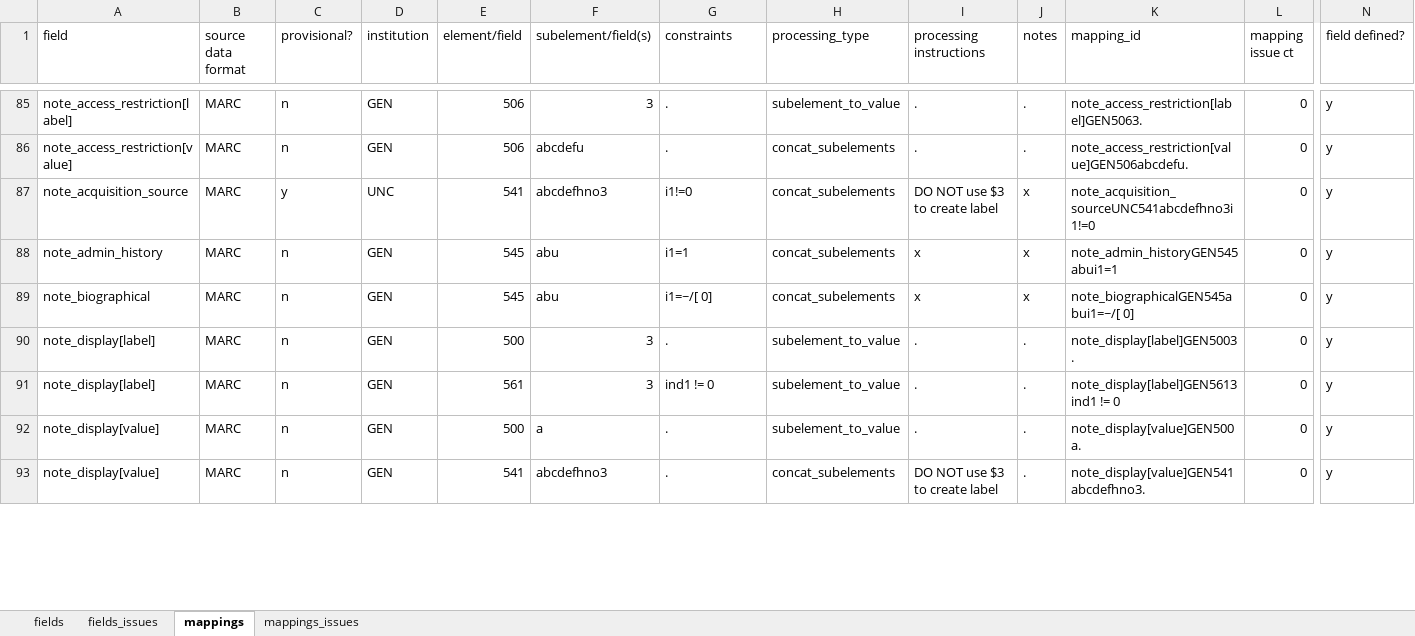
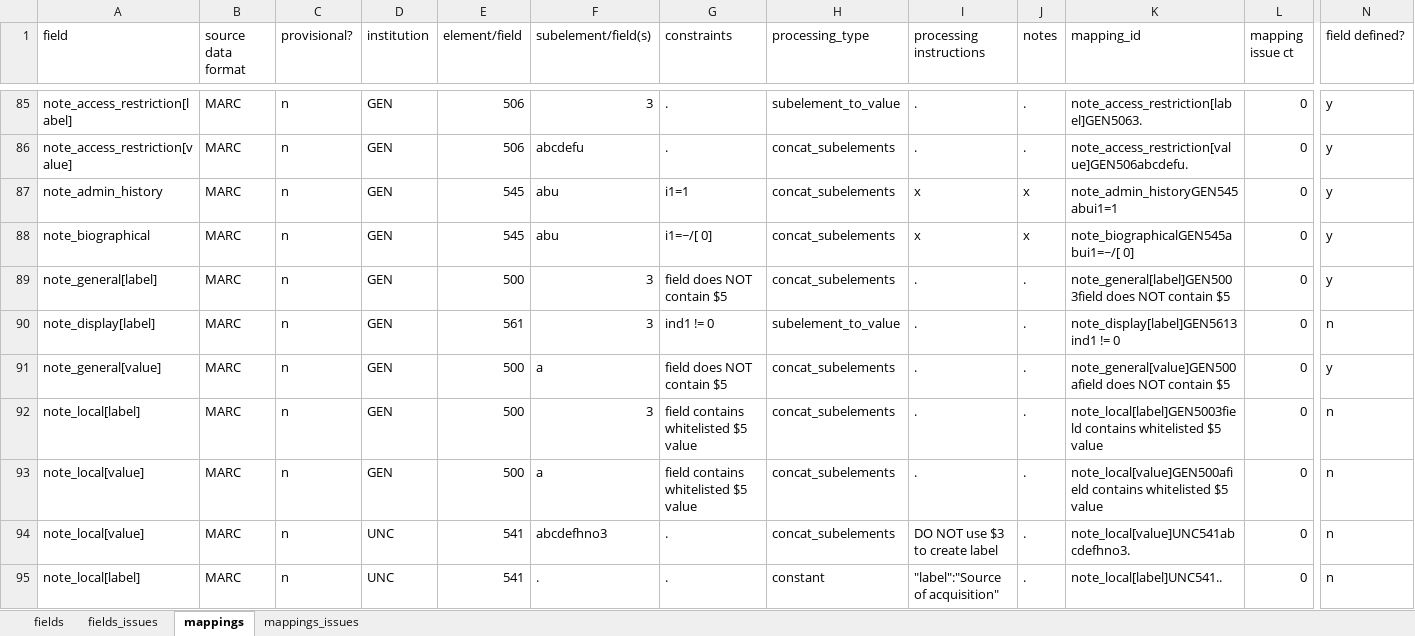
Before and after one commit to trln/data-documentation, an Excel workbook: argot/argot.xlsx, sheet mappings, drawn as a sheet; only a part is shown, gaps mark what is left out; values as stored, in another font and other column widths than the file's, no borders; conditional formats and table styles not drawn; removed rows and columns are numbered as before the commit, all else as after; rows hold the shown columns only; the diff covers the shown part only; the diff names each change by its address in the sheet, - before the commit and + after, or states it on an @@ line.

Commit message:
updating notes spec and mappings

```diff
--- a/argot/argot.xlsx (sheet mappings)
+++ b/argot/argot.xlsx (sheet mappings)
-row 87: note_acquisition_source | MARC | y | UNC | 541 | abcdefhno3 | i1!=0 | concat_subelements | DO NOT use $3 to create label | x | note_acquisition_sourceUNC541abcdefhno3i1!=0 | 0 | y
-A89 (field): note_display[label]
+A89 (field): note_general[label]
-G89 (constraints): .
+G89 (constraints): field does NOT contain $5
-H89 (processing_type): subelement_to_value
+H89 (processing_type): concat_subelements
-K89 (mapping_id): note_display[label]GEN5003.
+K89 (mapping_id): note_general[label]GEN5003field does NOT contain $5
-N90 (field defined?): y
+N90 (field defined?): n
-A91 (field): note_display[value]
+A91 (field): note_general[value]
-G91 (constraints): .
+G91 (constraints): field does NOT contain $5
-H91 (processing_type): subelement_to_value
+H91 (processing_type): concat_subelements
-K91 (mapping_id): note_display[value]GEN500a.
+K91 (mapping_id): note_general[value]GEN500afield does NOT contain $5
+row 92: note_local[label] | MARC | n | GEN | 500 | 3 | field contains whitelisted $5 value | concat_subelements | . | . | note_local[label]GEN5003field contains whitelisted $5 value | 0 | n
+row 93: note_local[value] | MARC | n | GEN | 500 | a | field contains whitelisted $5 value | concat_subelements | . | . | note_local[value]GEN500afield contains whitelisted $5 value | 0 | n
-A94 (field): note_display[value]
+A94 (field): note_local[value]
-D94 (institution): GEN
+D94 (institution): UNC
-K94 (mapping_id): note_display[value]GEN541abcdefhno3.
+K94 (mapping_id): note_local[value]UNC541abcdefhno3.
-N94 (field defined?): y
+N94 (field defined?): n
+row 95: note_local[label] | MARC | n | UNC | 541 | . | . | constant | "label":"Source of acquisition" | . | note_local[label]UNC541.. | 0 | n
```
Also changed, not shown: 2 added rows, 2 removed rows and 23 edited cells elsewhere in this sheet, sheet fields, sheet mappings_issues, 4 other files.
